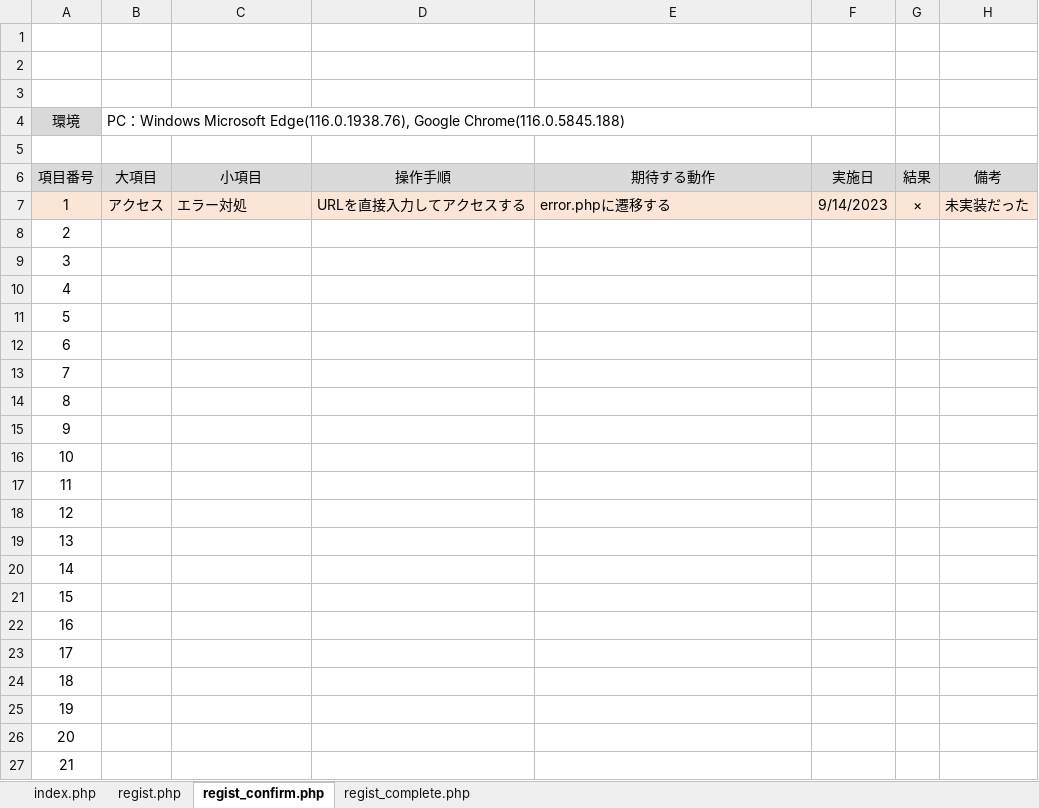
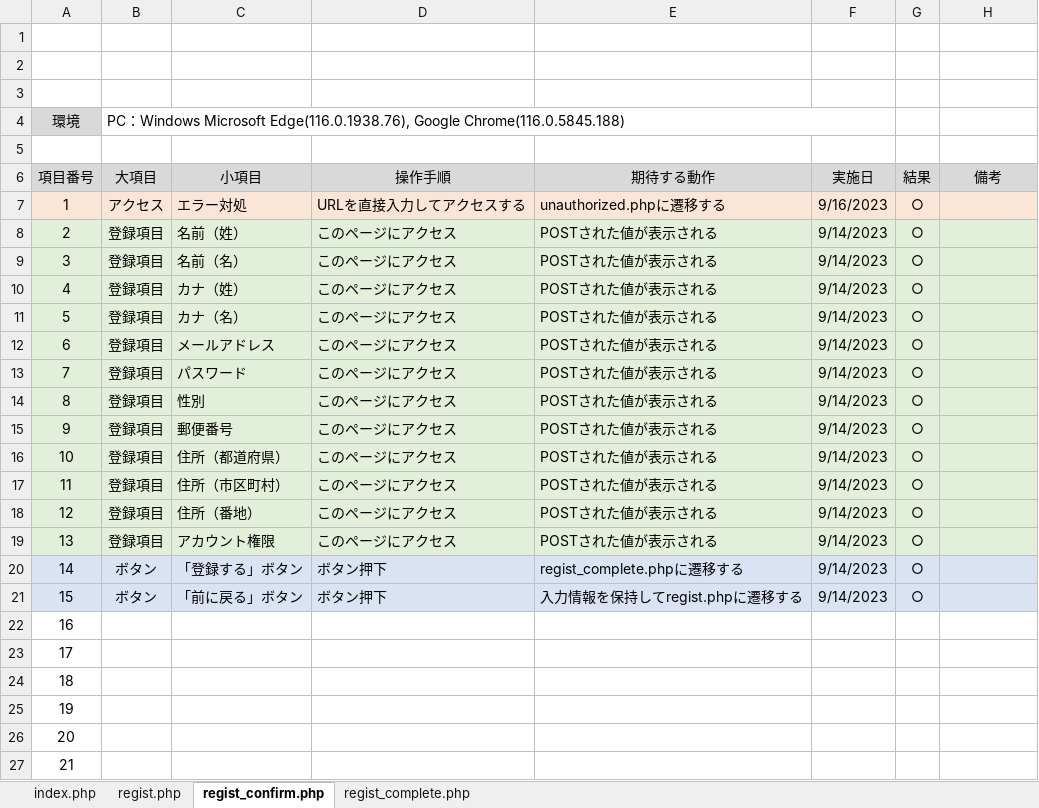
Before and after one commit to shirakana/Programming-exam, an Excel workbook: 単体テスト.xlsx, sheet regist_confirm.php, drawn as a sheet; only a part is shown; values as stored, in another font and other column widths than the file's, no borders; charts and pictures not drawn; the diff names each change by its address in the sheet, - before the commit and + after, or states it on an @@ line.

```diff
--- a/単体テスト.xlsx (sheet regist_confirm.php)
+++ b/単体テスト.xlsx (sheet regist_confirm.php)
-E7 (期待する動作): error.phpに遷移する
+E7 (期待する動作): unauthorized.phpに遷移する
-F7 (実施日): 9/14/2023
+F7 (実施日): 9/16/2023
-G7 (結果): ×
+G7 (結果): ○
-H7 (備考): 未実装だった
+H7 (備考): (empty)
-A8:H19 fill: none
+A8:H19 fill: #E2F0D9
-B8:B19 (大項目): (empty)
+B8:B19 (大項目): 登録項目
-C8 (小項目): (empty)
+C8 (小項目): 名前（姓）
-D8:D19 (操作手順): (empty)
+D8:D19 (操作手順): このページにアクセス
-E8:E19 (期待する動作): (empty)
+E8:E19 (期待する動作): POSTされた値が表示される
-F8:F21 (実施日): (empty)
+F8:F21 (実施日): 9/14/2023
-G8:G21 (結果): (empty)
+G8:G21 (結果): ○
-C9 (小項目): (empty)
+C9 (小項目): 名前（名）
-C10 (小項目): (empty)
+C10 (小項目): カナ（姓）
-C11 (小項目): (empty)
+C11 (小項目): カナ（名）
-C12 (小項目): (empty)
+C12 (小項目): メールアドレス
-C13 (小項目): (empty)
+C13 (小項目): パスワード
-C14 (小項目): (empty)
+C14 (小項目): 性別
-C15 (小項目): (empty)
+C15 (小項目): 郵便番号
-C16 (小項目): (empty)
+C16 (小項目): 住所（都道府県）
-C17 (小項目): (empty)
+C17 (小項目): 住所（市区町村）
-C18 (小項目): (empty)
+C18 (小項目): 住所（番地）
-C19 (小項目): (empty)
+C19 (小項目): アカウント権限
-A20:H21 fill: none
+A20:H21 fill: #DAE3F3
-B20:B21 (大項目): (empty)
+B20:B21 (大項目): ボタン
-C20 (小項目): (empty)
+C20 (小項目): 「登録する」ボタン
-D20:D21 (操作手順): (empty)
+D20:D21 (操作手順): ボタン押下
-E20 (期待する動作): (empty)
+E20 (期待する動作): regist_complete.phpに遷移する
-C21 (小項目): (empty)
+C21 (小項目): 「前に戻る」ボタン
-E21 (期待する動作): (empty)
+E21 (期待する動作): 入力情報を保持してregist.phpに遷移する
```
Also changed, not shown: sheet regist.php, sheet index.php, sheet regist_complete.php, 結合テスト.xlsx, 2 other files.
